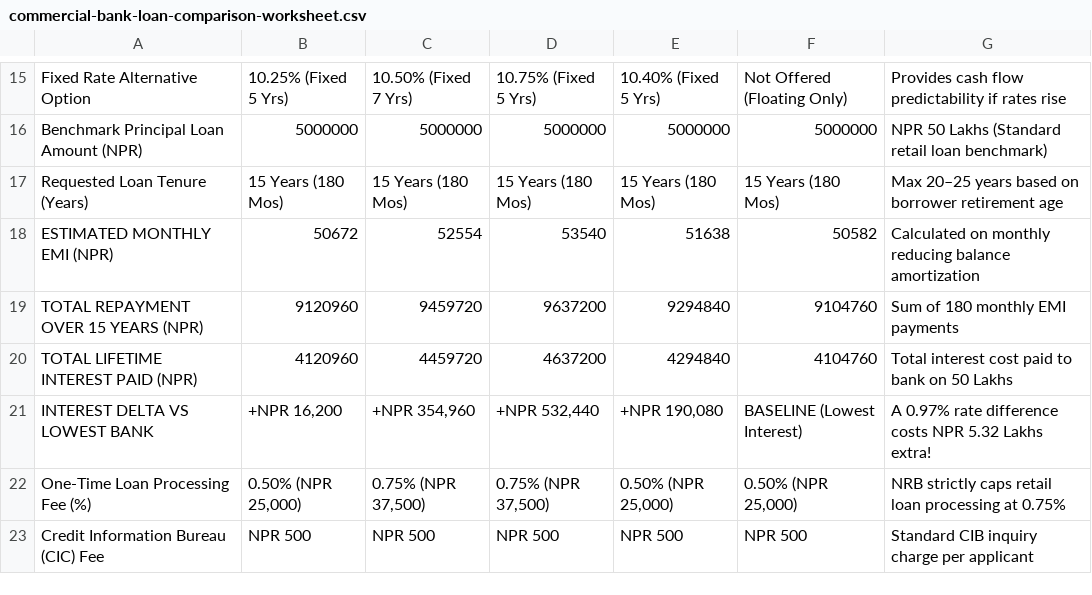
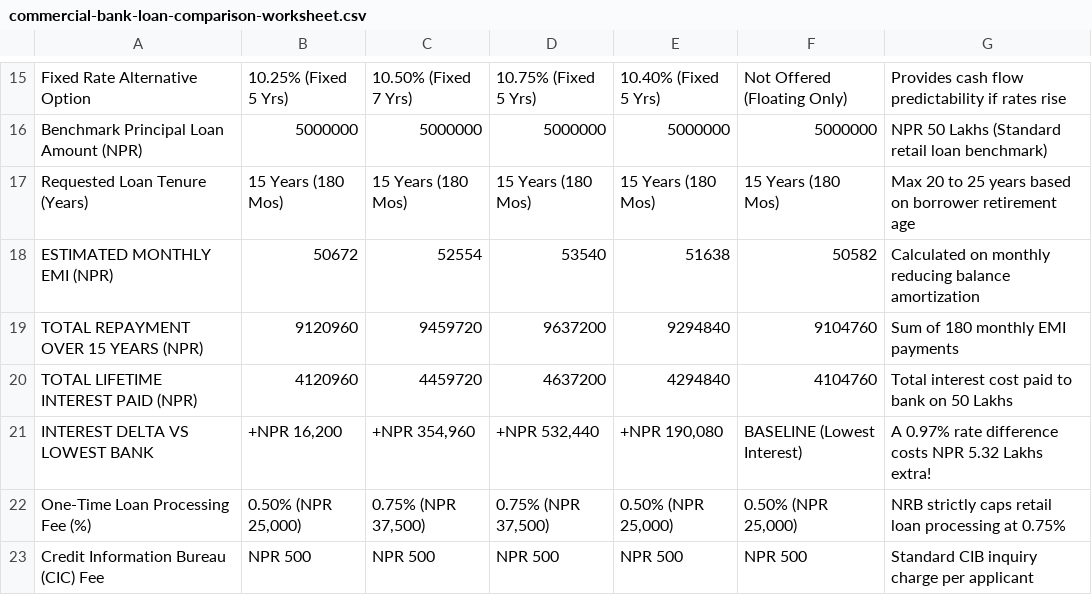
Before and after one commit to meAakashDas/website-view, a CSV file: assets/downloads/commercial-bank-loan-comparison-worksheet.csv, drawn as a sheet; only a part is shown, gaps mark what is left out.

```diff
--- a/assets/downloads/commercial-bank-loan-comparison-worksheet.csv
+++ b/assets/downloads/commercial-bank-loan-comparison-worksheet.csv
@@ -16,3 +16,3 @@
 "Benchmark Principal Loan Amount (NPR)","5000000","5000000","5000000","5000000","5000000","NPR 50 Lakhs (Standard retail loan benchmark)"
-"Requested Loan Tenure (Years)","15 Years (180 Mos)","15 Years (180 Mos)","15 Years (180 Mos)","15 Years (180 Mos)","15 Years (180 Mos)","Max 20–25 years based on borrower retirement age"
+"Requested Loan Tenure (Years)","15 Years (180 Mos)","15 Years (180 Mos)","15 Years (180 Mos)","15 Years (180 Mos)","15 Years (180 Mos)","Max 20 to 25 years based on borrower retirement age"
 "ESTIMATED MONTHLY EMI (NPR)","50672","52554","53540","51638","50582","Calculated on monthly reducing balance amortization"
```
Also changed, not shown: assets/downloads/nepal-personal-budget-planner.csv, 23 other files.
